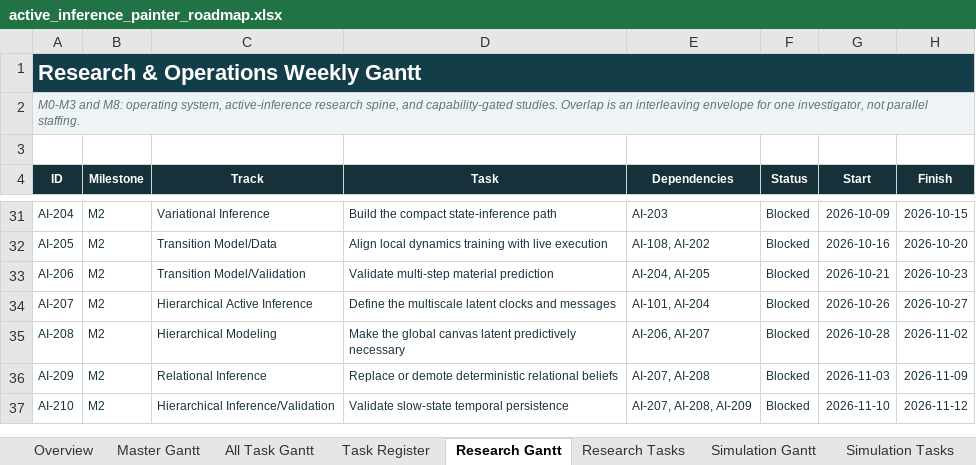
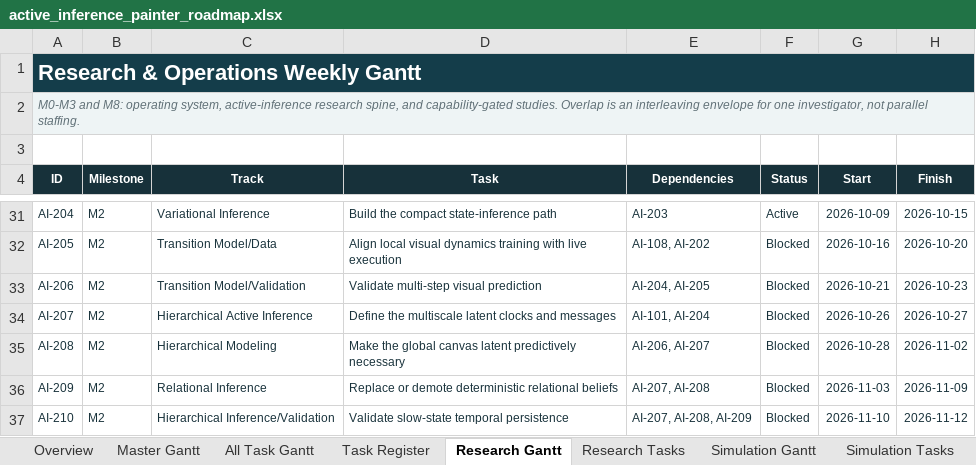
Before and after one commit to jacksonhill126/Active-Inference-Painter, an Excel workbook: planning/active_inference_painter_roadmap.xlsx, sheet Research Gantt, drawn as a sheet; only a part is shown, gaps mark what is left out; values as stored, in another font and other column widths than the file's, no borders; conditional formats not drawn; the diff covers the shown part only; the diff names each change by its address in the sheet, - before the commit and + after, or states it on an @@ line.

Commit message:
Add visual hierarchy direction and visual learning baselines

```diff
--- a/planning/active_inference_painter_roadmap.xlsx (sheet Research Gantt)
+++ b/planning/active_inference_painter_roadmap.xlsx (sheet Research Gantt)
-F31 (Status): Blocked
+F31 (Status): Active
-D32 (Task): Align local dynamics training…
+D32 (Task): Align local visual dynamics training…
-D33 (Task): Validate multi-step material prediction
+D33 (Task): Validate multi-step visual prediction
```
Also changed, not shown: 21 edited cells elsewhere in this sheet, sheet Task Register, sheet All Task Gantt, sheet Research Tasks, sheet Simulation Tasks, sheet Simulation Gantt, sheet Master Gantt, 4 more sheets, formulas that keep their value, 47 other files.
